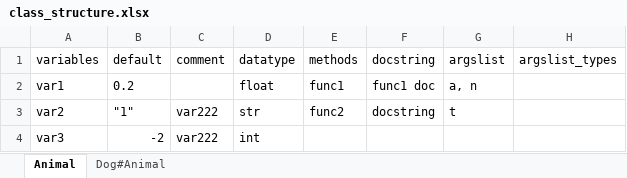
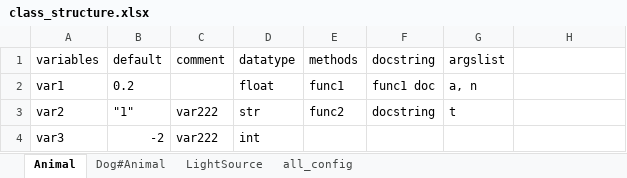
Before and after one commit to wenh81/vlc_simulator, an Excel workbook: architecture/class structure/class_structure.xlsx, sheet Animal, drawn as a sheet; values as stored, in another font and other column widths than the file's, no borders; table styles not drawn; the diff names each change by its address in the sheet, - before the commit and + after, or states it on an @@ line.

```diff
--- a/architecture/class structure/class_structure.xlsx (sheet Animal)
+++ b/architecture/class structure/class_structure.xlsx (sheet Animal)
+sheet tab: LightSource
+sheet tab: all_config
-H1: argslist_types
+H1: (empty)
```
Also changed, not shown: sheet Dog#Animal, 8 other files.
